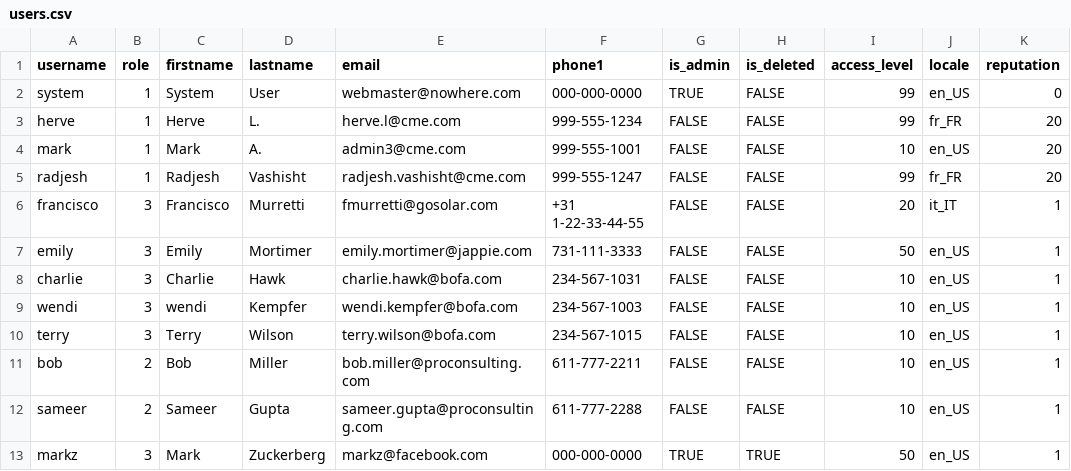
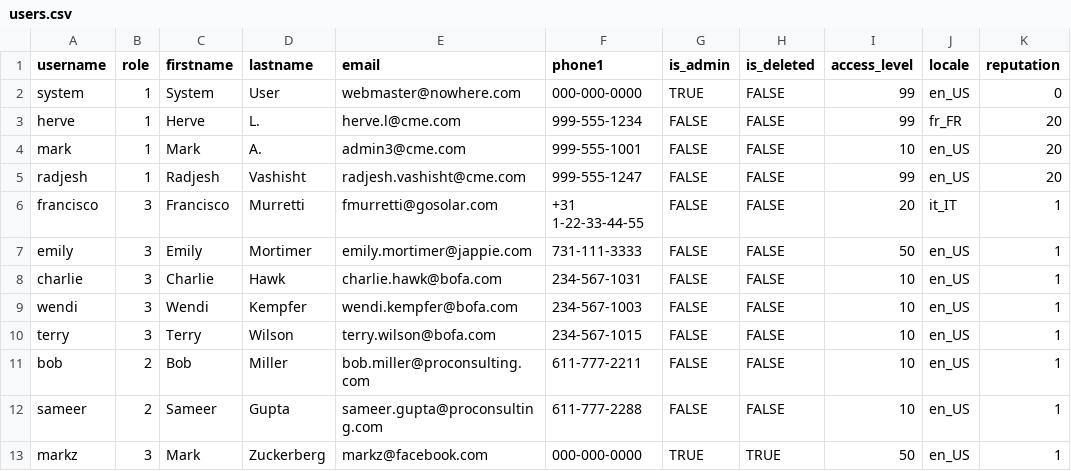
Before and after one commit to gratmoAldo/TC-for-poc, a CSV file: db/data/users.csv, drawn as a sheet.

```diff
--- a/db/data/users.csv
+++ b/db/data/users.csv
@@ -4,3 +4,3 @@ herve,1,Herve,L.,herve.l@cme.com,999-555-1234,FALSE,FALSE,99,fr_FR,20
 mark,1,Mark,A.,admin3@cme.com,999-555-1001,FALSE,FALSE,10,en_US,20
-radjesh,1,Radjesh,Vashisht,radjesh.vashisht@cme.com,999-555-1247,FALSE,FALSE,99,fr_FR,20
+radjesh,1,Radjesh,Vashisht,radjesh.vashisht@cme.com,999-555-1247,FALSE,FALSE,99,en_US,20
 francisco,3,Francisco,Murretti,fmurretti@gosolar.com,+31 1-22-33-44-55,FALSE,FALSE,20,it_IT,1
@@ -8,3 +8,3 @@ emily,3,Emily,Mortimer,emily.mortimer@jappie.com,731-111-3333,FALSE,FALSE,50,en_
 charlie,3,Charlie,Hawk,charlie.hawk@bofa.com,234-567-1031,FALSE,FALSE,10,en_US,1
-wendi,3,wendi,Kempfer,wendi.kempfer@bofa.com,234-567-1003,FALSE,FALSE,10,en_US,1
+wendi,3,Wendi,Kempfer,wendi.kempfer@bofa.com,234-567-1003,FALSE,FALSE,10,en_US,1
 terry,3,Terry,Wilson,terry.wilson@bofa.com,234-567-1015,FALSE,FALSE,10,en_US,1
```
Also changed, not shown: 6 other files.
